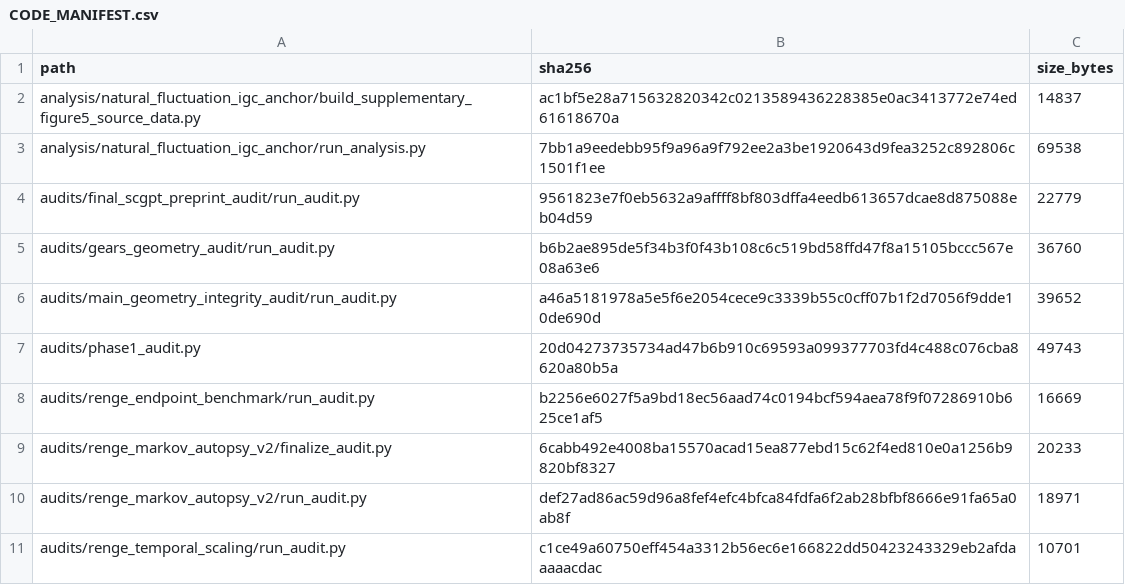
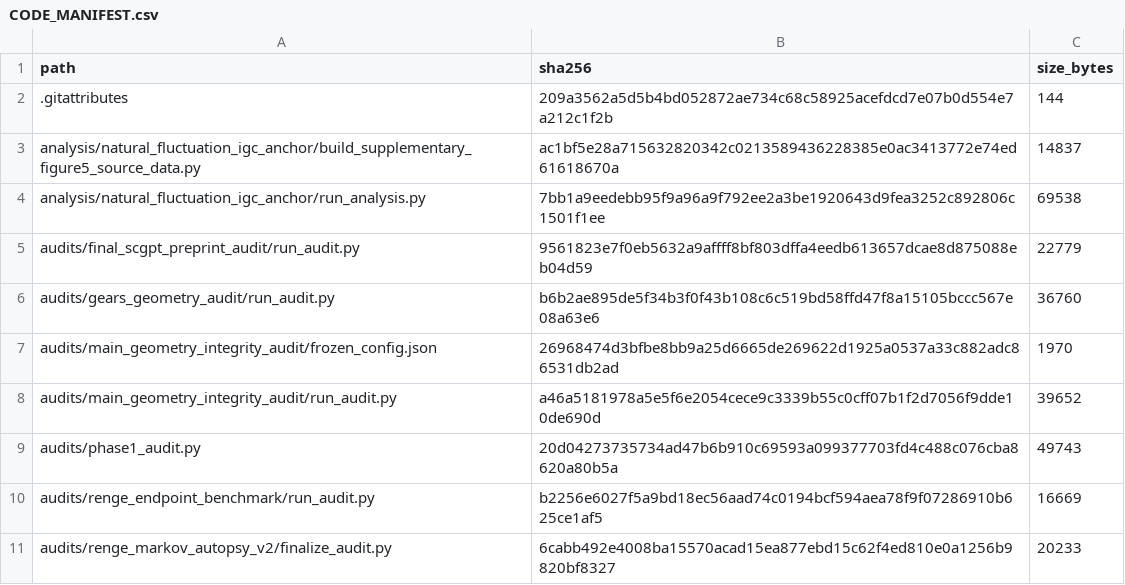
Before and after one commit to yongqih/virtual-cell-intervention-geometry, a CSV file: manifests/CODE_MANIFEST.csv, drawn as a sheet; only a part is shown; the shorter side is filled out with more unchanged rows; the diff covers the shown part only.

```diff
--- a/manifests/CODE_MANIFEST.csv
+++ b/manifests/CODE_MANIFEST.csv
@@ -1,2 +1,3 @@
 path,sha256,size_bytes
+.gitattributes,209a3562a5d5b4bd052872ae734c68c58925acefdcd7e07b0d554e7a212c1f2b,144
 analysis/natural_fluctuation_igc_anchor/build_supplementary_figure5_source_data.py,ac1bf5e28a715632820342c0213589436228385e0ac3413772e74ed61618670a,14837
@@ -5,2 +6,3 @@ audits/final_scgpt_preprint_audit/run_audit.py,9561823e7f0eb5632a9affff8bf803dff
 audits/gears_geometry_audit/run_audit.py,b6b2ae895de5f34b3f0f43b108c6c519bd58ffd47f8a15105bccc567e08a63e6,36760
+audits/main_geometry_integrity_audit/frozen_config.json,26968474d3bfbe8bb9a25d6665de269622d1925a0537a33c882adc86531db2ad,1970
 audits/main_geometry_integrity_audit/run_audit.py,a46a5181978a5e5f6e2054cece9c3339b55c0cff07b1f2d7056f9dde10de690d,39652
```
Also changed, not shown: 15 added rows and 4 edited cells elsewhere in this file, 19 other files.
